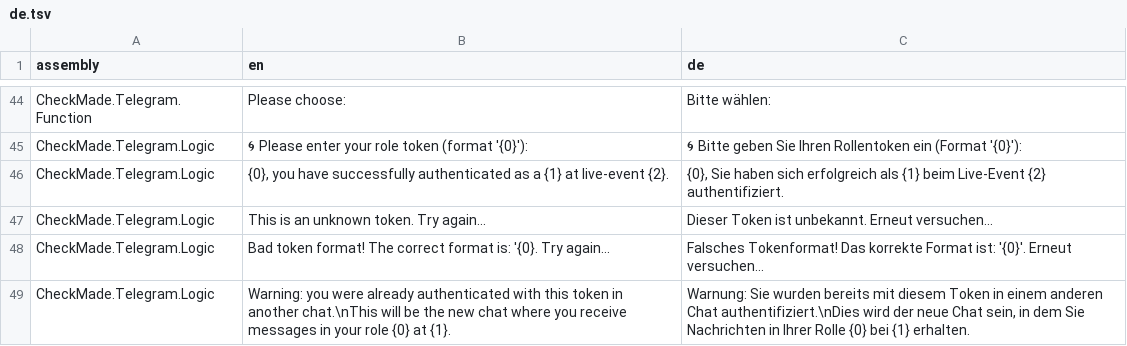
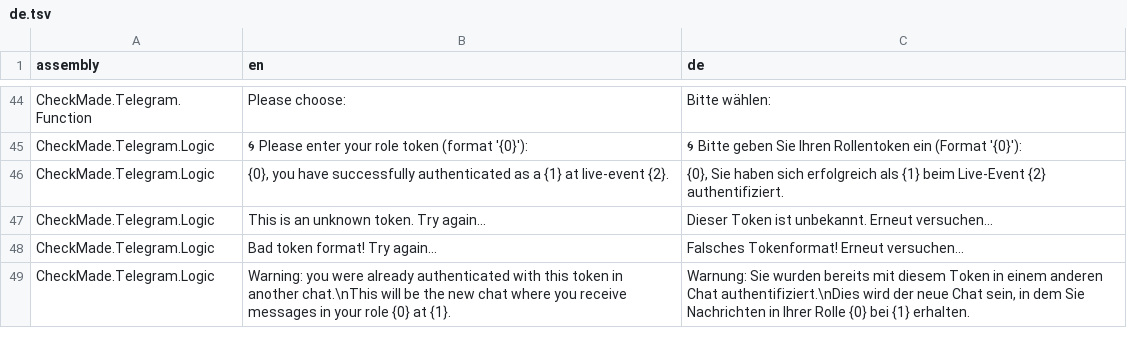
Before and after one commit to CheckMadeLtd/CheckMade, a TSV file: Src/CheckMade.Common.Utils/UiTranslation/TargetLanguages/de.tsv, drawn as a sheet; only a part is shown, gaps mark what is left out.

Commit message:
Remove duplicate 'try again'

```diff
--- a/Src/CheckMade.Common.Utils/UiTranslation/TargetLanguages/de.tsv
+++ b/Src/CheckMade.Common.Utils/UiTranslation/TargetLanguages/de.tsv
@@ -47,3 +47,3 @@ CheckMade.Telegram.Logic	{0}, you have successfully authenticated as a {1} at li
 CheckMade.Telegram.Logic	This is an unknown token. Try again...	Dieser Token ist unbekannt. Erneut versuchen...
-CheckMade.Telegram.Logic	Bad token format! The correct format is: '{0}. Try again...	Falsches Tokenformat! Das korrekte Format ist: '{0}'. Erneut versuchen...
+CheckMade.Telegram.Logic	Bad token format! Try again...	Falsches Tokenformat! Erneut versuchen...
 CheckMade.Telegram.Logic	Warning: you were already authenticated with this token in another chat.\nThis will be the new chat where you receive messages in your role {0} at {1}.	Warnung: Sie wurden bereits mit diesem Token in einem anderen Chat authentifiziert.\nDies wird der neue Chat sein, in dem Sie Nachrichten in Ihrer Rolle {0} bei {1} erhalten.
```
Also changed, not shown: 2 other files.
